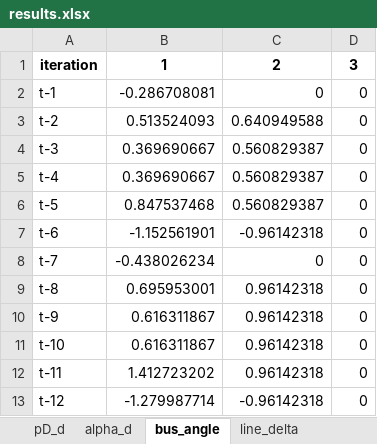
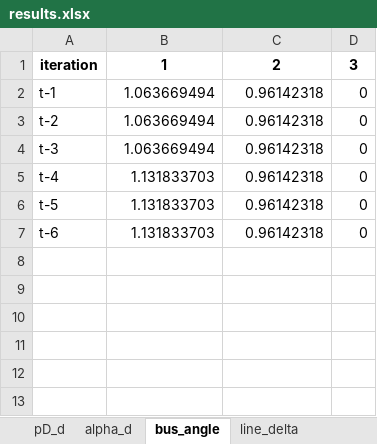
Before and after one commit to richardnayer/oats_curtailment, an Excel workbook: results.xlsx, sheet bus_angle, drawn as a sheet; values as stored, in another font and other column widths than the file's, no borders; the diff names each change by its address in the sheet, - before the commit and + after, or states it on an @@ line.

```diff
--- a/results.xlsx (sheet bus_angle)
+++ b/results.xlsx (sheet bus_angle)
-B2: -0.286708081
+B2: 1.063669494
-C2: 0
+C2: 0.96142318
-B3: 0.513524093
+B3: 1.063669494
-C3: 0.640949588
+C3: 0.96142318
-B4: 0.369690667
+B4: 1.063669494
-C4:C6: 0.560829387
+C4:C6: 0.96142318
-B5: 0.369690667
+B5: 1.131833703
-B6: 0.847537468
+B6: 1.131833703
-B7: -1.152561901
+B7: 1.131833703
-C7: -0.96142318
+C7: 0.96142318
-row 8: t-7 | -0.438026234 | 0 | 0
-row 9: t-8 | 0.695953001 | 0.96142318 | 0
-row 10: t-9 | 0.616311867 | 0.96142318 | 0
-row 11: t-10 | 0.616311867 | 0.96142318 | 0
-row 12: t-11 | 1.412723202 | 0.96142318 | 0
-row 13: t-12 | -1.279987714 | -0.96142318 | 0
```
Also changed, not shown: sheet SNSP, sheet MUON, sheet summary, sheet PG_SECURE, sheet PG_MARKET, sheet pG, 20 more sheets, other sheet tabs, charts or pictures, illustrative_testcase.xlsx, 3 other files.
